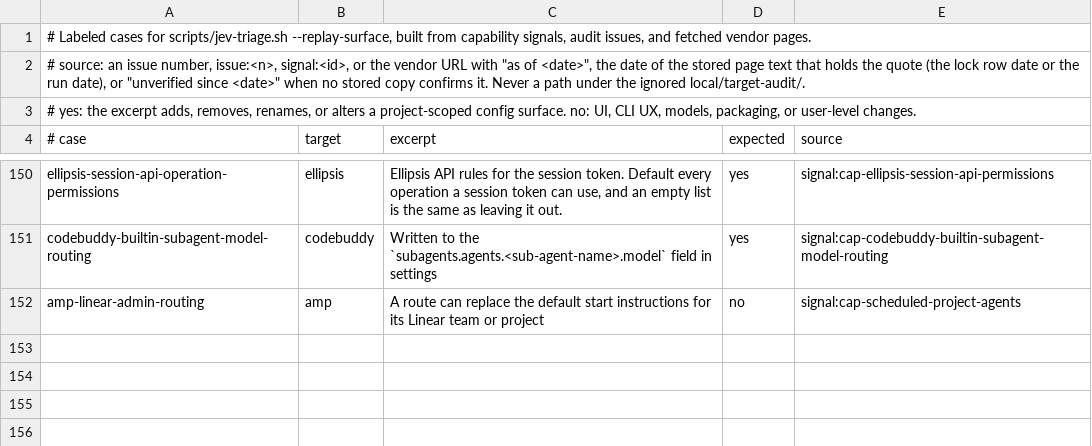
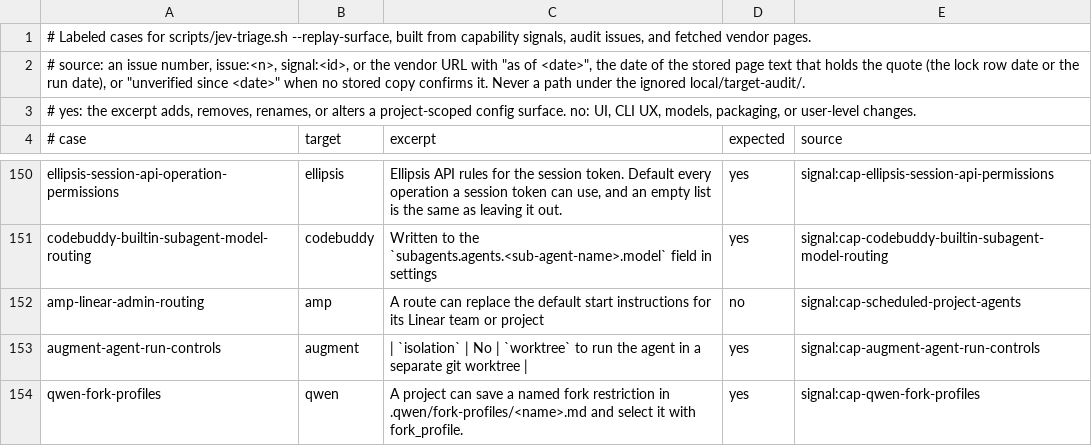
Before and after one commit to Chemaclass/agnostic-ai, a TSV file: scripts/target-audit/surface-cases.tsv, drawn as a sheet; only a part is shown, gaps mark what is left out.

```diff
--- a/scripts/target-audit/surface-cases.tsv
+++ b/scripts/target-audit/surface-cases.tsv
@@ -152 +152,3 @@ codebuddy-builtin-subagent-model-routing	codebuddy	Written to the `subagents.age
 amp-linear-admin-routing	amp	A route can replace the default start instructions for its Linear team or project	no	signal:cap-scheduled-project-agents
+augment-agent-run-controls	augment	| `isolation` | No | `worktree` to run the agent in a separate git worktree |	yes	signal:cap-augment-agent-run-controls
+qwen-fork-profiles	qwen	A project can save a named fork restriction in .qwen/fork-profiles/<name>.md and select it with fork_profile.	yes	signal:cap-qwen-fork-profiles
```
Also changed, not shown: scripts/target-audit/signals.tsv, scripts/target-audit/triage-cases.tsv, 2 other files.
